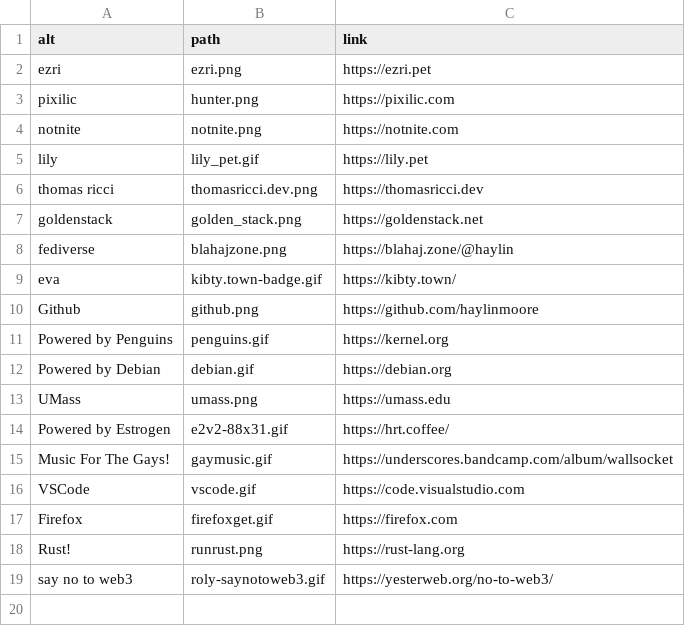
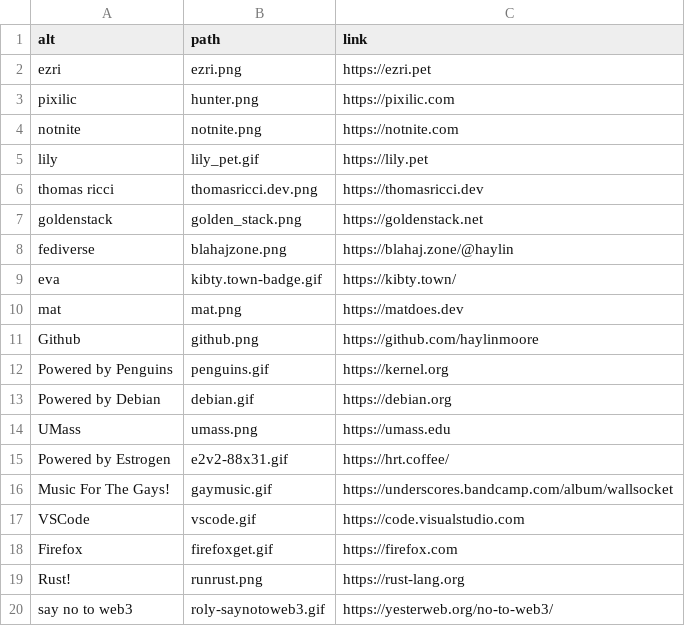
Before and after one commit to haylinmoore/www, a CSV file: content/badges.csv, drawn as a sheet.

Commit message:
badge: mat

```diff
--- a/content/badges.csv
+++ b/content/badges.csv
@@ -9,2 +9,3 @@ fediverse,blahajzone.png,https://blahaj.zone/@haylin
 eva,kibty.town-badge.gif,https://kibty.town/
+mat,mat.png,https://matdoes.dev
 Github,github.png,https://github.com/haylinmoore
```
Also changed, not shown: 1 other file.
